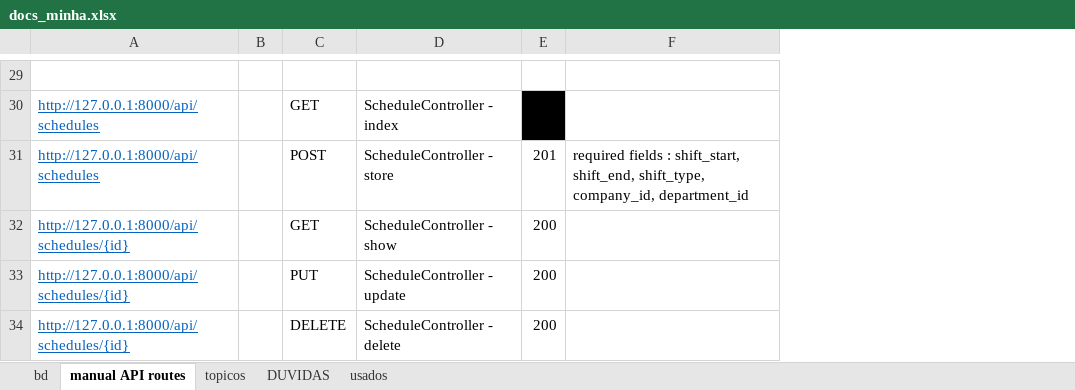
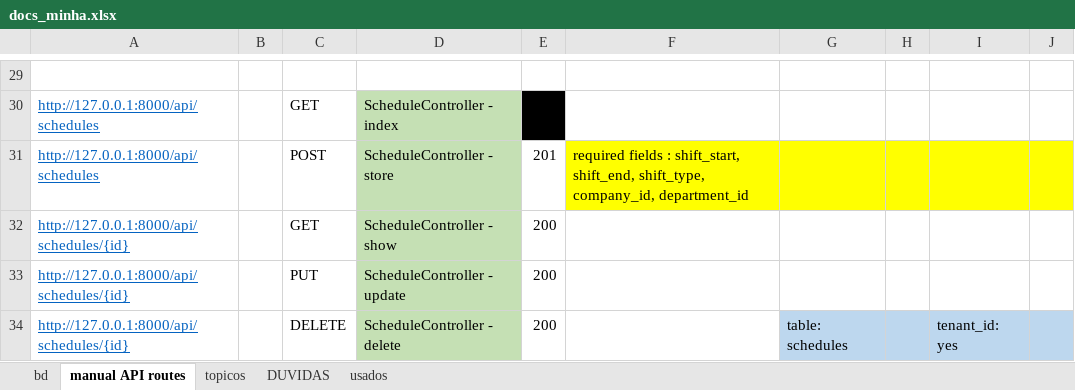
Before and after one commit to hugoresende27/estagio_relogio_ponto, an Excel workbook: docs_minha.xlsx, sheet manual API routes, drawn as a sheet; only a part is shown, gaps mark what is left out; values as stored, in another font and other column widths than the file's, no borders; the diff covers the shown part only; the diff names each change by its address in the sheet, - before the commit and + after, or states it on an @@ line.

```diff
--- a/docs_minha.xlsx (sheet manual API routes)
+++ b/docs_minha.xlsx (sheet manual API routes)
+column G, row 34: table: schedules
+column H, empty
+column I, row 34: tenant_id: yes
+column J, empty
-D30:D34 fill: none
+D30:D34 fill: #C5E0B4
-F31 fill: none
+F31 fill: #FFFF00
```
Also changed, not shown: 4 edited cells and cell formats elsewhere in this sheet, 4 other files.
